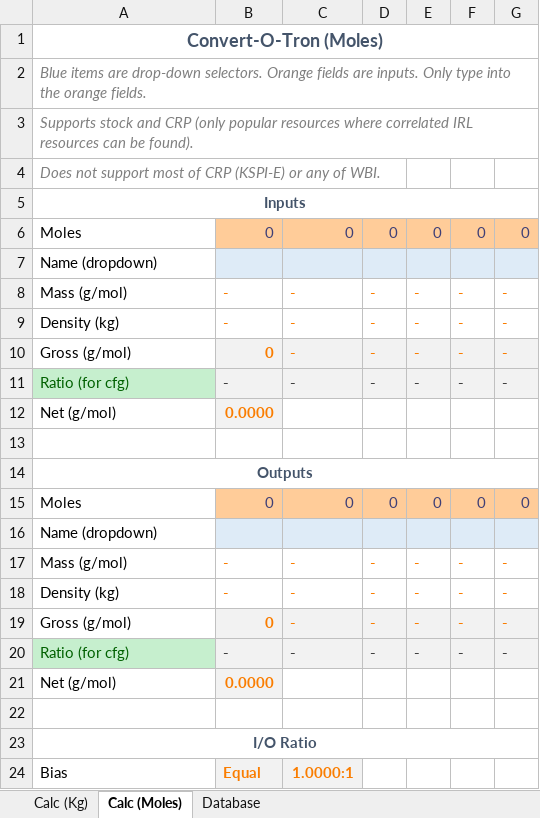
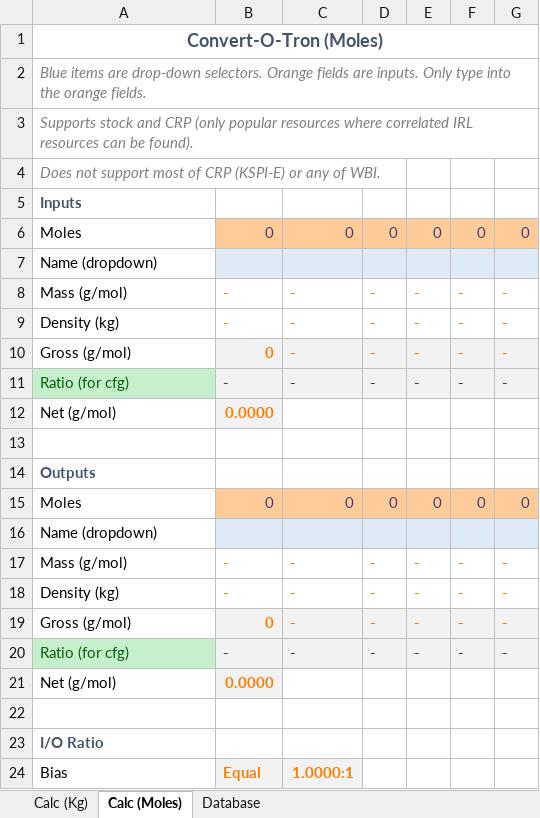
Before and after one commit to JadeOfMaar/RationalResources, an Excel workbook: RR_ISRU.xlsx, sheet Calc (Moles), drawn as a sheet; values as stored, in another font and other column widths than the file's, no borders; the diff names each change by its address in the sheet, - before the commit and + after, or states it on an @@ line.

```diff
--- a/RR_ISRU.xlsx (sheet Calc (Moles))
+++ b/RR_ISRU.xlsx (sheet Calc (Moles))
-A5 alignment: center
+A5 alignment: left
-A5:G5 merged
-A14 alignment: center
+A14 alignment: left
-A14:G14 merged
-A23 alignment: center
+A23 alignment: left
-A23:G23 merged
```
Also changed, not shown: sheet Calc (Kg), formulas that keep their value, RR_fuelflow.xlsx.
